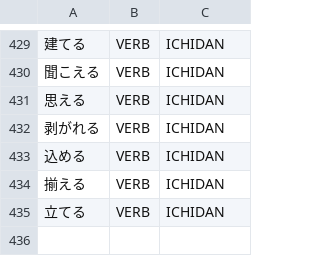
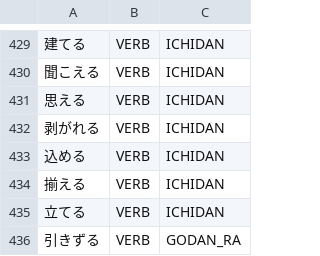
Before and after one commit to aitytech/suzume, a TSV file: data/core/verbs.tsv, drawn as a sheet; only a part is shown, gaps mark what is left out; the diff names each change by its address in the sheet, - before the commit and + after, or states it on an @@ line.

Commit message:
feat: Register the lexicalized godan verb 引きずる
引きずる is a single godan-ra verb but decomposed as 引|きずる because ずる is not a
productive subsidiary — the compound-verb rules cannot derive it. It is an
open-class exception (like 助かる, 分かれる), so it belongs in L2. Recognizes 引きずる
/引きずった/引きずって and gives 引きずり出す a correct verb POS and 引きずる lemma
(joining V1+V2 into one token is handled separately).

```diff
--- a/data/core/verbs.tsv
+++ b/data/core/verbs.tsv
+row 436: 引きずる | VERB | GODAN_RA
```
Also changed, not shown: 1 other file.
